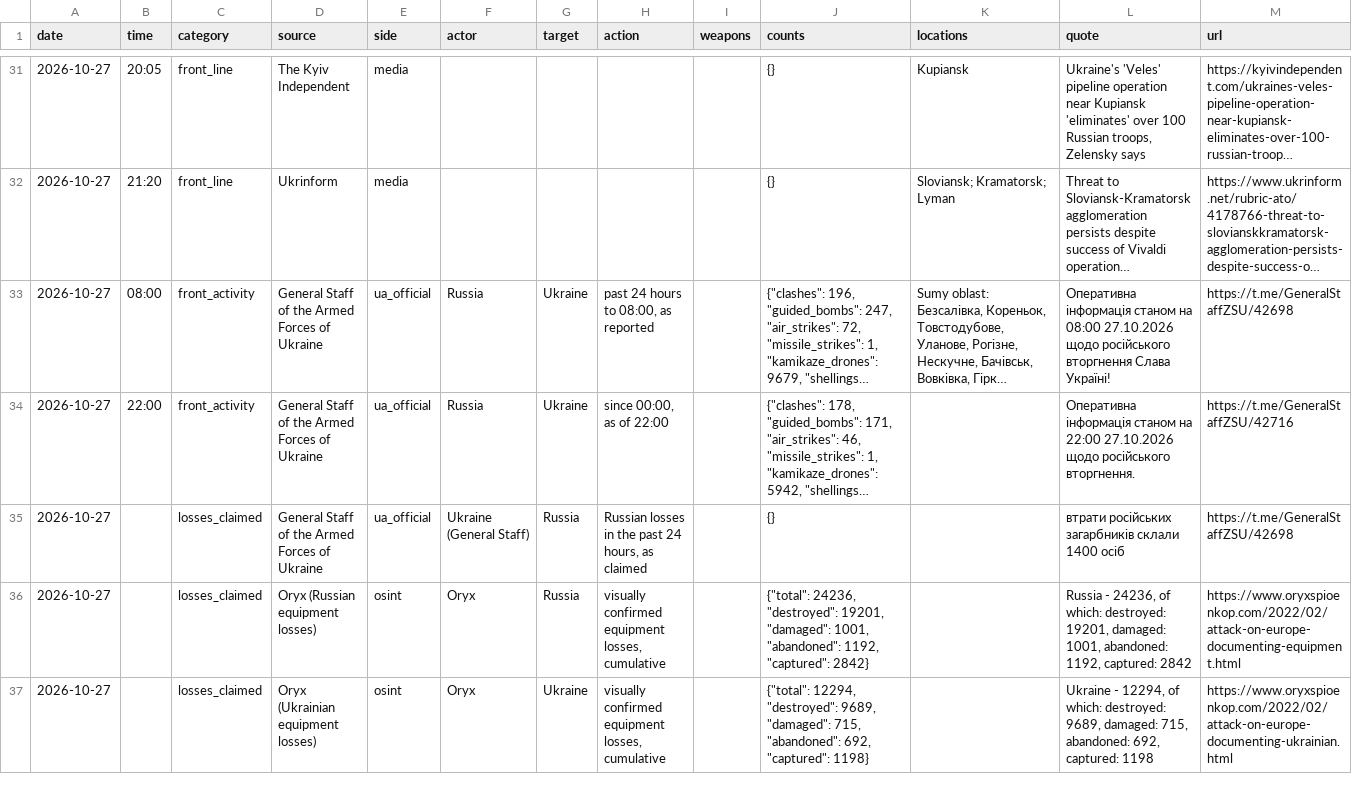
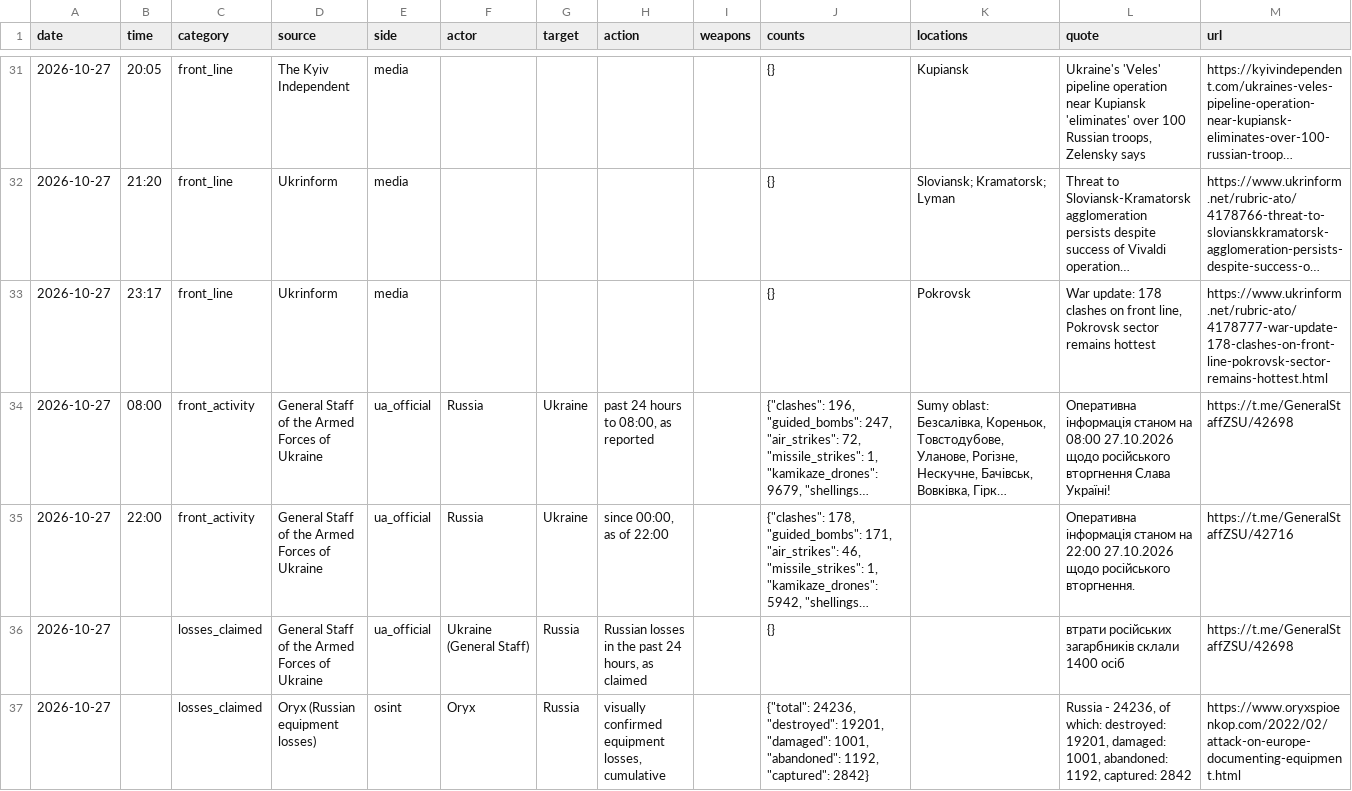
Before and after one commit to avalynn-circe/war-ledger, a CSV file: site/events.csv, drawn as a sheet; only a part is shown, gaps mark what is left out; the shorter side is filled out with more unchanged rows; long unchanged cells end in …; the diff names each change by its address in the sheet, - before the commit and + after, or states it on an @@ line.

```diff
--- a/site/events.csv
+++ b/site/events.csv
+row 33: 2026-10-27 | 23:17 | front_line | Ukrinform | media |  |  |  |  | {} | Pokrovsk | War update: 178 clashes on front line, Pokrovsk sector remains hottest | https://www.ukrinform.net/rubric-ato/4178777-war-update-178-clashes-on-front-line-pokrovsk-sector-remains-hottest.html
```
Also changed, not shown: 30 other files.
